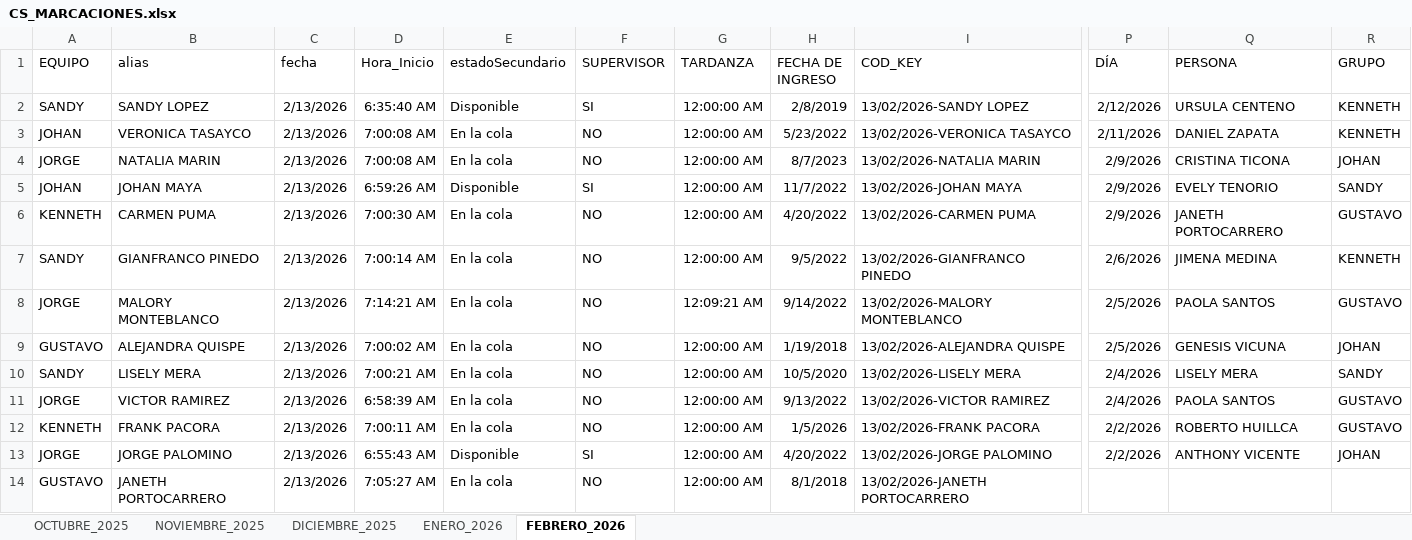
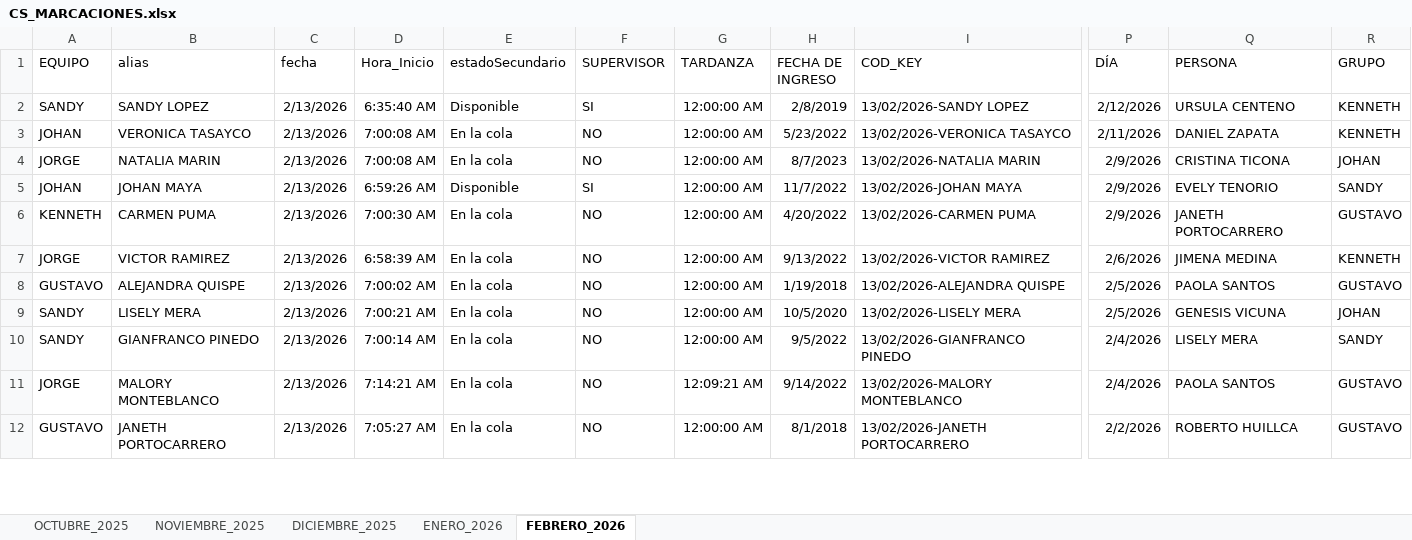
Before and after one commit to jvasquez98/Ranking, an Excel workbook: CS_MARCACIONES.xlsx, sheet FEBRERO_2026, drawn as a sheet; only a part is shown, gaps mark what is left out; values as stored, in another font and other column widths than the file's, no borders; conditional formats and table styles not drawn; removed rows and columns are numbered as before the commit, all else as after; rows hold the shown columns only; the diff covers the shown part only; the diff names each change by its address in the sheet, - before the commit and + after, or states it on an @@ line.

```diff
--- a/CS_MARCACIONES.xlsx (sheet FEBRERO_2026)
+++ b/CS_MARCACIONES.xlsx (sheet FEBRERO_2026)
-A7 (EQUIPO): SANDY
+A7 (EQUIPO): JORGE
-B7 (alias): GIANFRANCO PINEDO
+B7 (alias): VICTOR RAMIREZ
-D7 (Hora_Inicio): 7:00:14 AM
+D7 (Hora_Inicio): 6:58:39 AM
-H7 (FECHA DE INGRESO): 9/5/2022
+H7 (FECHA DE INGRESO): 9/13/2022
-I7 (COD_KEY): 13/02/2026-GIANFRANCO PINEDO
+I7 (COD_KEY): 13/02/2026-VICTOR RAMIREZ
-A8 (EQUIPO): JORGE
+A8 (EQUIPO): GUSTAVO
-B8 (alias): MALORY MONTEBLANCO
+B8 (alias): ALEJANDRA QUISPE
-D8 (Hora_Inicio): 7:14:21 AM
+D8 (Hora_Inicio): 7:00:02 AM
-G8 (TARDANZA): 12:09:21 AM
+G8 (TARDANZA): 12:00:00 AM
-H8 (FECHA DE INGRESO): 9/14/2022
+H8 (FECHA DE INGRESO): 1/19/2018
-I8 (COD_KEY): 13/02/2026-MALORY MONTEBLANCO
+I8 (COD_KEY): 13/02/2026-ALEJANDRA QUISPE
-A9 (EQUIPO): GUSTAVO
+A9 (EQUIPO): SANDY
-B9 (alias): ALEJANDRA QUISPE
+B9 (alias): LISELY MERA
-D9 (Hora_Inicio): 7:00:02 AM
+D9 (Hora_Inicio): 7:00:21 AM
-H9 (FECHA DE INGRESO): 1/19/2018
+H9 (FECHA DE INGRESO): 10/5/2020
-I9 (COD_KEY): 13/02/2026-ALEJANDRA QUISPE
+I9 (COD_KEY): 13/02/2026-LISELY MERA
-B10 (alias): LISELY MERA
+B10 (alias): GIANFRANCO PINEDO
-D10 (Hora_Inicio): 7:00:21 AM
+D10 (Hora_Inicio): 7:00:14 AM
-H10 (FECHA DE INGRESO): 10/5/2020
+H10 (FECHA DE INGRESO): 9/5/2022
-I10 (COD_KEY): 13/02/2026-LISELY MERA
+I10 (COD_KEY): 13/02/2026-GIANFRANCO PINEDO
-B11 (alias): VICTOR RAMIREZ
+B11 (alias): MALORY MONTEBLANCO
-D11 (Hora_Inicio): 6:58:39 AM
+D11 (Hora_Inicio): 7:14:21 AM
-G11 (TARDANZA): 12:00:00 AM
+G11 (TARDANZA): 12:09:21 AM
-H11 (FECHA DE INGRESO): 9/13/2022
+H11 (FECHA DE INGRESO): 9/14/2022
-I11 (COD_KEY): 13/02/2026-VICTOR RAMIREZ
+I11 (COD_KEY): 13/02/2026-MALORY MONTEBLANCO
-A12 (EQUIPO): KENNETH
+A12 (EQUIPO): GUSTAVO
-B12 (alias): FRANK PACORA
+B12 (alias): JANETH PORTOCARRERO
-D12 (Hora_Inicio): 7:00:11 AM
+D12 (Hora_Inicio): 7:05:27 AM
-H12 (FECHA DE INGRESO): 1/5/2026
+H12 (FECHA DE INGRESO): 8/1/2018
-I12 (COD_KEY): 13/02/2026-FRANK PACORA
+I12 (COD_KEY): 13/02/2026-JANETH PORTOCARRERO
-row 13: JORGE | JORGE PALOMINO | 2/13/2026 | 6:55:43 AM | Disponible | SI | 12:00:00 AM | 4/20/2022 | 13/02/2026-JORGE PALOMINO | 2/2/2026 | ANTHONY VICENTE | JOHAN
-row 14: GUSTAVO | JANETH PORTOCARRERO | 2/13/2026 | 7:05:27 AM | En la cola | NO | 12:00:00 AM | 8/1/2018 | 13/02/2026-JANETH PORTOCARRERO
```
Also changed, not shown: 3 added rows, 263 moved rows and 12 edited cells elsewhere in this sheet, 2 other files.
